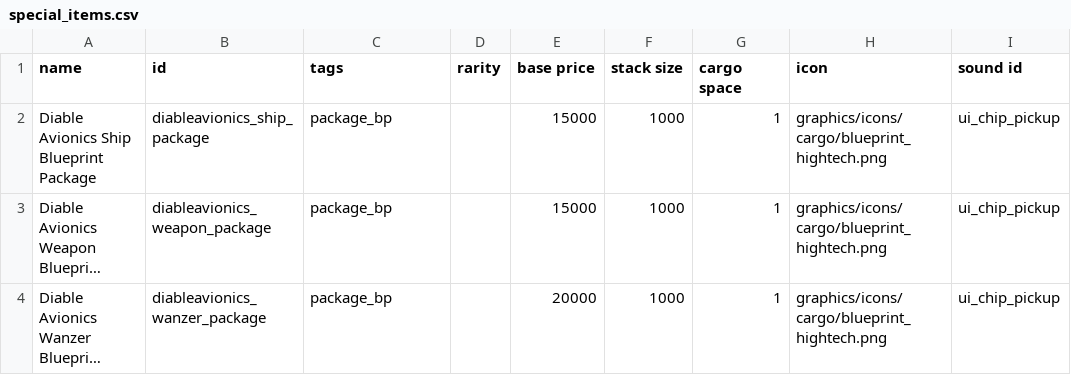
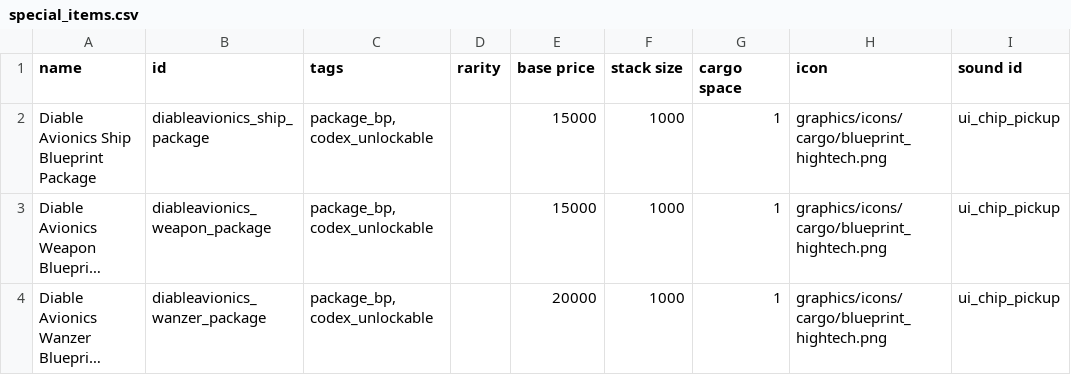
Before and after one commit to TIDAL88/diable_avionics_original_flavor, a CSV file: data/campaign/special_items.csv, drawn as a sheet; only a part is shown; long unchanged cells end in …; the diff names each change by its address in the sheet, - before the commit and + after, or states it on an @@ line.

```diff
--- a/data/campaign/special_items.csv
+++ b/data/campaign/special_items.csv
-C2:C4 (tags): package_bp
+C2:C4 (tags): package_bp, codex_unlockable
```
Also changed, not shown: data/hullmods/hull_mods.csv, data/hulls/ship_data.csv, 2 other files.
